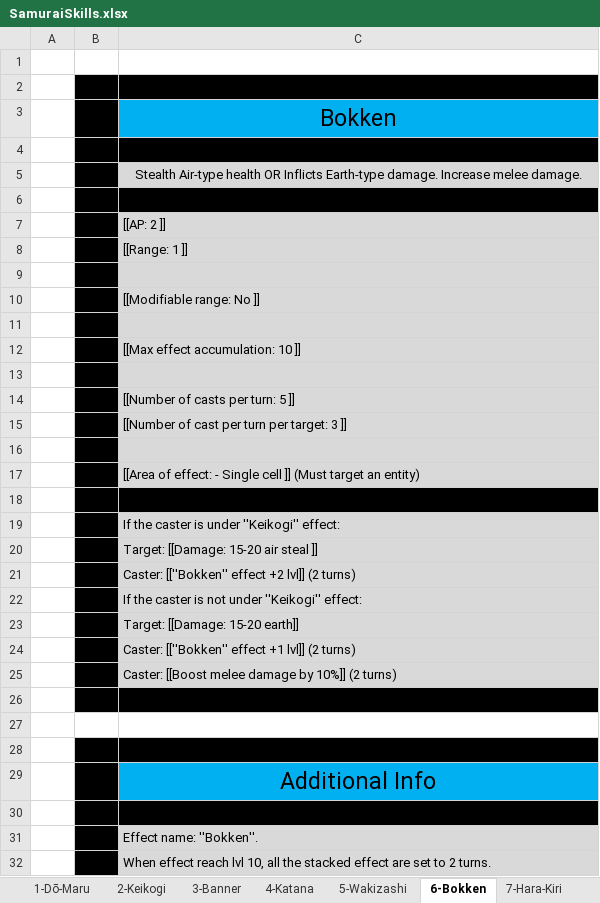
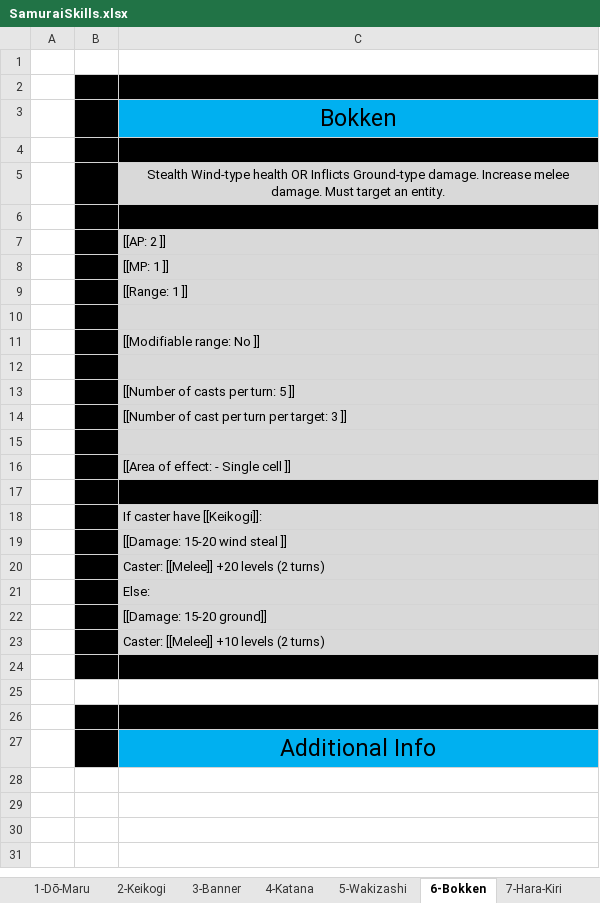
Before and after one commit to opachot/BattleForVoxturia, an Excel workbook: GameDesign/Class/_Done/8-Samurai/Documentation/SamuraiSkills.xlsx, sheet 6-Bokken, drawn as a sheet; values as stored, in another font and other column widths than the file's, no borders; removed rows and columns are numbered as before the commit, all else as after; the diff names each change by its address in the sheet, - before the commit and + after, or states it on an @@ line.

```diff
--- a/GameDesign/Class/_Done/8-Samurai/Documentation/SamuraiSkills.xlsx (sheet 6-Bokken)
+++ b/GameDesign/Class/_Done/8-Samurai/Documentation/SamuraiSkills.xlsx (sheet 6-Bokken)
-C5: Stealth Air-type health OR Inflicts Earth-type damage. Increase melee damage.
+C5: Stealth Wind-type health OR Inflicts Ground-type damage. Increase melee damage. Must target an entity.
+row 8:  |  | [[MP: 1 ]]
-row 12:  |  | [[Max effect accumulation: 10 ]]
-row 13: (empty)
-C16: …cell ]] (Must target an entity)
+C16: …cell ]]
-C18: If the caster is under ''Keikogi'' effect:
+C18: If caster have [[Keikogi]]:
-C19: Target: [[Damage: 15-20 air steal ]]
+C19: [[Damage: 15-20 wind steal ]]
-C20: Caster: [[''Bokken'' effect +2 lvl]] (2 turns)
+C20: Caster: [[Melee]] +20 levels (2 turns)
-C21: If the caster is not under ''Keikogi'' effect:
+C21: Else:
-C22: Target: [[Damage: 15-20 earth]]
+C22: [[Damage: 15-20 ground]]
-C23: Caster: [[''Bokken'' effect +1 lvl]] (2 turns)
+C23: Caster: [[Melee]] +10 levels (2 turns)
-row 25:  |  | Caster: [[Boost melee damage by 10%]] (2 turns)
-row 30: (empty)
-row 31:  |  | Effect name: ''Bokken''.
-row 32:  |  | When effect reach lvl 10, all the stacked effect are set to 2 turns.
```
Also changed, not shown: sheet 7-Hara-Kiri, sheet 8-Yumi, sheet 9-Kiai, sheet 10-Jinsoku, sheet 5-Wakizashi, GameDesign/Stats_and_Effect_List.xlsx, 1 other file.
